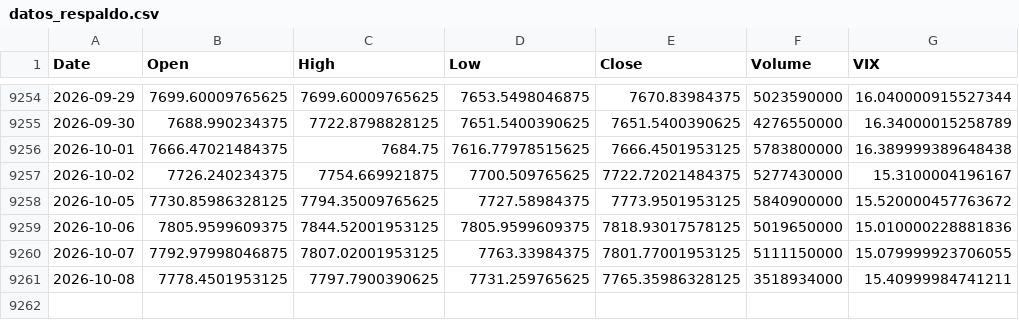
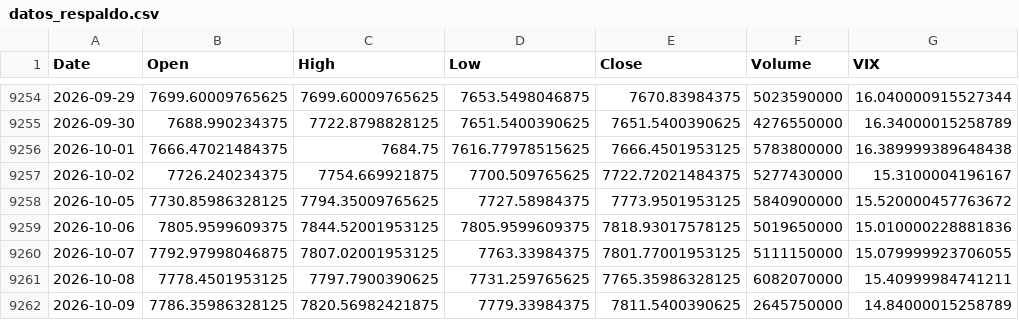
Before and after one commit to crismate123/Volatitlan, a CSV file: datos_respaldo.csv, drawn as a sheet; only a part is shown, gaps mark what is left out.

```diff
--- a/datos_respaldo.csv
+++ b/datos_respaldo.csv
@@ -9260,2 +9260,3 @@ Date,Open,High,Low,Close,Volume,VIX
 2026-10-07,7792.97998046875,7807.02001953125,7763.33984375,7801.77001953125,5111150000,15.079999923706055
-2026-10-08,7778.4501953125,7797.7900390625,7731.259765625,7765.35986328125,3518934000,15.40999984741211
+2026-10-08,7778.4501953125,7797.7900390625,7731.259765625,7765.35986328125,6082070000,15.40999984741211
+2026-10-09,7786.35986328125,7820.56982421875,7779.33984375,7811.5400390625,2645750000,14.84000015258789
```
